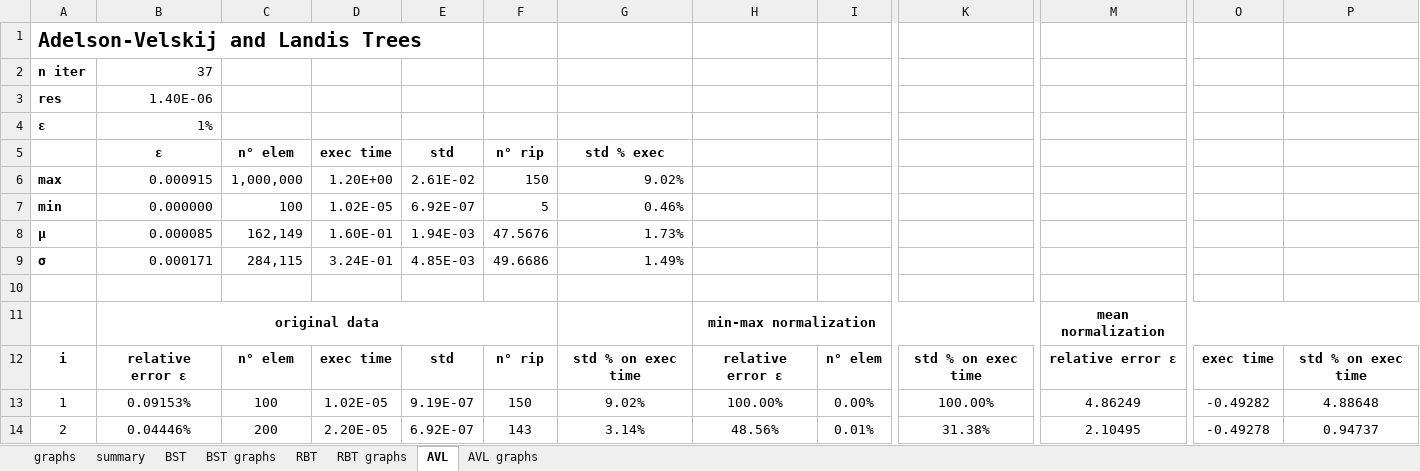
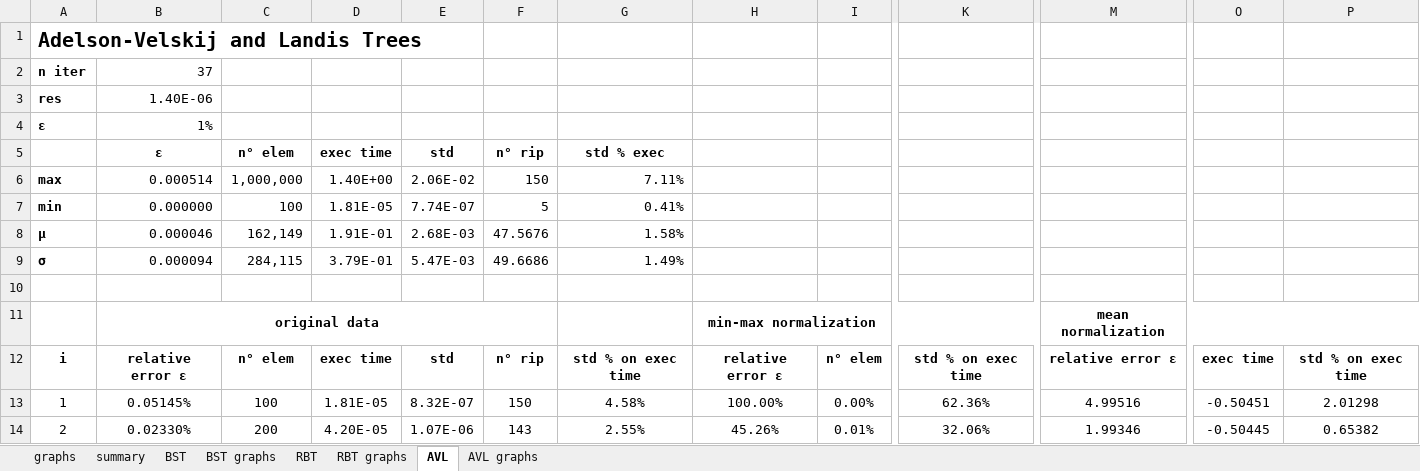
Before and after one commit to MaxBaldo99/ProjectASD_1, an Excel workbook: Part 2/times/BST times.xlsx, sheet AVL, drawn as a sheet; only a part is shown, gaps mark what is left out; values as stored, in another font and other column widths than the file's, no borders; conditional formats not drawn; the diff covers the shown part only; the diff names each change by its address in the sheet, - before the commit and + after, or states it on an @@ line.

```diff
--- a/Part 2/times/BST times.xlsx (sheet AVL)
+++ b/Part 2/times/BST times.xlsx (sheet AVL)
-B6: 0.000915
+B6: 0.000514
-D6: 1.20E+00
+D6: 1.40E+00
-E6: 2.61E-02
+E6: 2.06E-02
-G6: 9.02%
+G6: 7.11%
-D7: 1.02E-05
+D7: 1.81E-05
-E7: 6.92E-07
+E7: 7.74E-07
-G7: 0.46%
+G7: 0.41%
-B8: 0.000085
+B8: 0.000046
-D8: 1.60E-01
+D8: 1.91E-01
-E8: 1.94E-03
+E8: 2.68E-03
-G8: 1.73%
+G8: 1.58%
-B9: 0.000171
+B9: 0.000094
-D9: 3.24E-01
+D9: 3.79E-01
-E9: 4.85E-03
+E9: 5.47E-03
-B13: 0.09153%
+B13: 0.05145%
-D13: 1.02E-05
+D13: 1.81E-05
-E13: 9.19E-07
+E13: 8.32E-07
-G13: 9.02%
+G13: 4.58%
-K13: 100.00%
+K13: 62.36%
-M13: 4.86249
+M13: 4.99516
-O13: -0.49282
+O13: -0.50451
-P13: 4.88648
+P13: 2.01298
-B14: 0.04446%
+B14: 0.02330%
-D14: 2.20E-05
+D14: 4.20E-05
-E14: 6.92E-07
+E14: 1.07E-06
-G14: 3.14%
+G14: 2.55%
-H14: 48.56%
+H14: 45.26%
-K14: 31.38%
+K14: 32.06%
-M14: 2.10495
+M14: 1.99346
-O14: -0.49278
+O14: -0.50445
-P14: 0.94737
+P14: 0.65382
```
Also changed, not shown: 340 edited cells elsewhere in this sheet, sheet summary, sheet RBT, sheet BST, charts or pictures.
